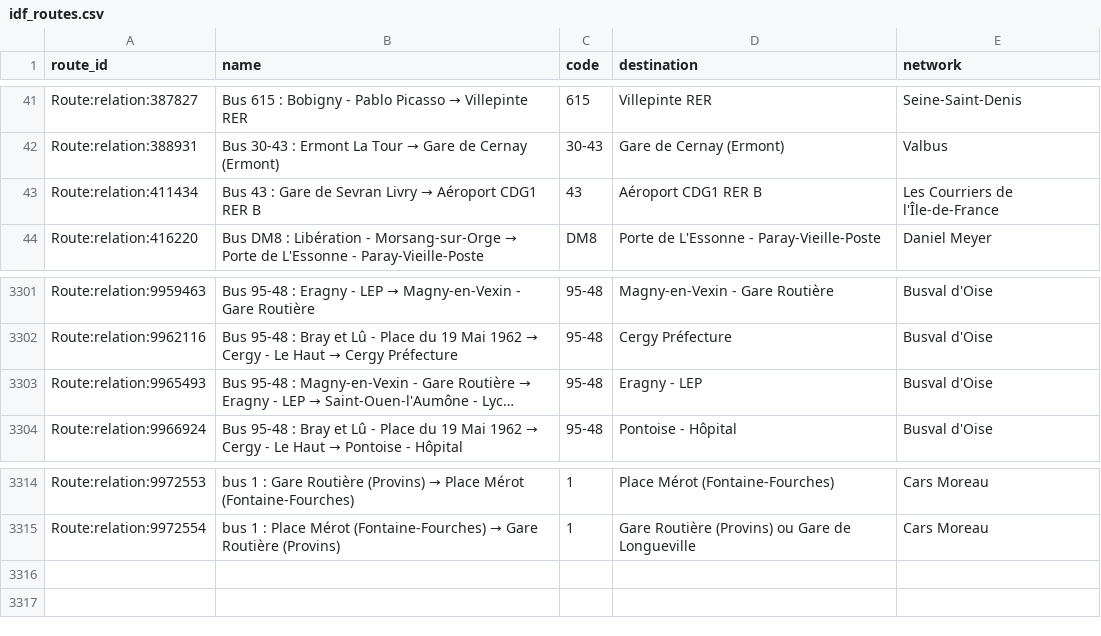
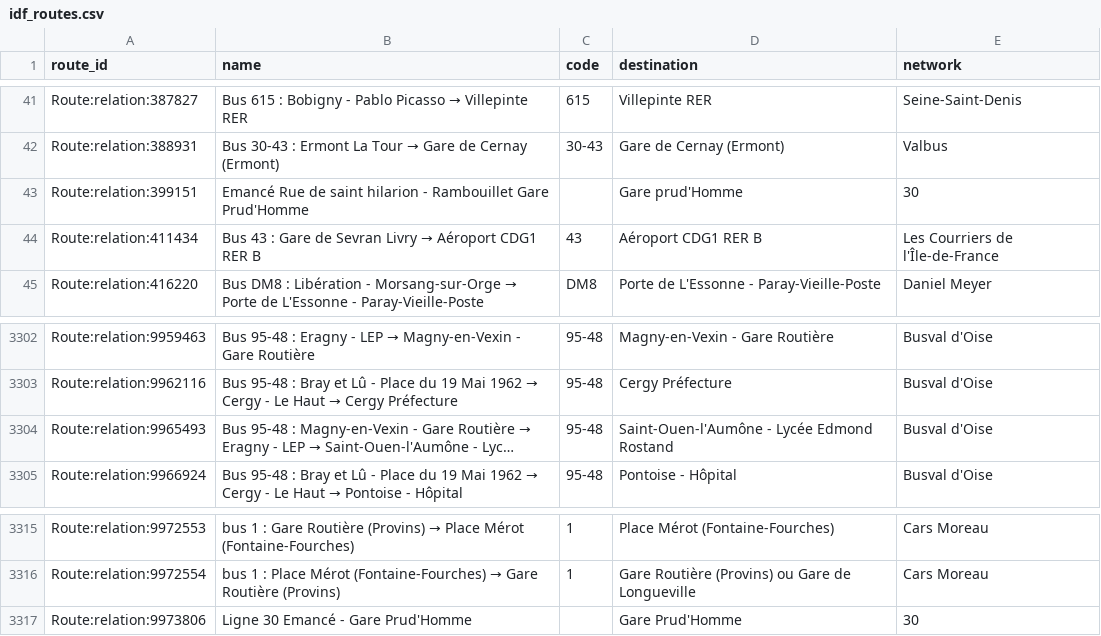
Before and after one commit to Jungle-Bus/ref-fr-STIF, a CSV file: data/idf_routes.csv, drawn as a sheet; only a part is shown, gaps mark what is left out; long unchanged cells end in …; addresses are those after the commit; the diff names each change by its address in the sheet, - before the commit and + after, or states it on an @@ line.

```diff
--- a/data/idf_routes.csv
+++ b/data/idf_routes.csv
+row 43: Route:relation:399151 | Emancé Rue de saint hilarion - Rambouillet Gare Prud'Homme |  | Gare prud'Homme | 30
-D3304 (destination): Eragny - LEP
+D3304 (destination): Saint-Ouen-l'Aumône - Lycée Edmond Rostand
+row 3317: Route:relation:9973806 | Ligne 30 Emancé - Gare Prud'Homme |  | Gare Prud'Homme | 30
```
Also changed, not shown: data/osmose_relations_with_coord.csv, 4 other files.
